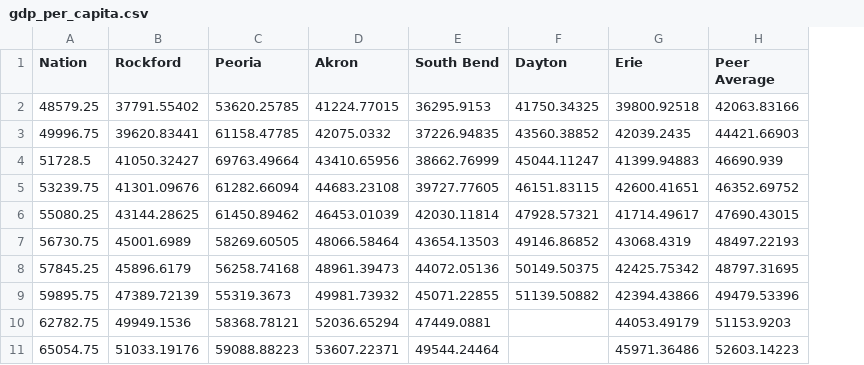
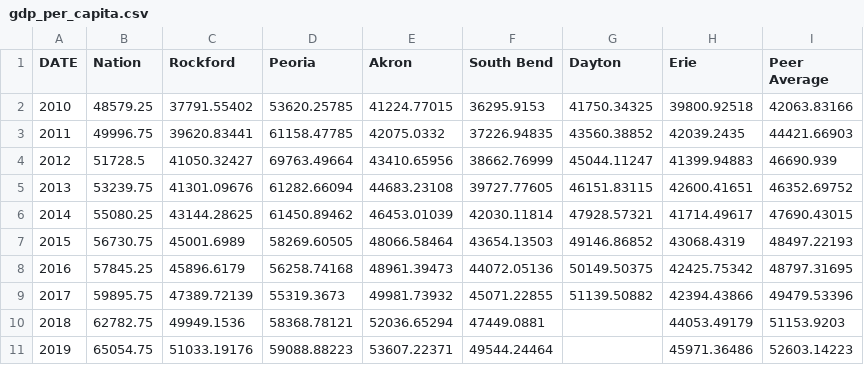
Before and after one commit to HoopsMcGee/datum-center, a CSV file: gdp_per_capita.csv, drawn as a sheet; the diff names each change by its address in the sheet, - before the commit and + after, or states it on an @@ line.

Commit message:
Add files via upload

```diff
--- a/gdp_per_capita.csv
+++ b/gdp_per_capita.csv
+column A (DATE), rows 2-11: 2010 | 2011 | 2012 | 2013 | 2014 | 2015 | 2016 | 2017 | 2018 | 2019
```
